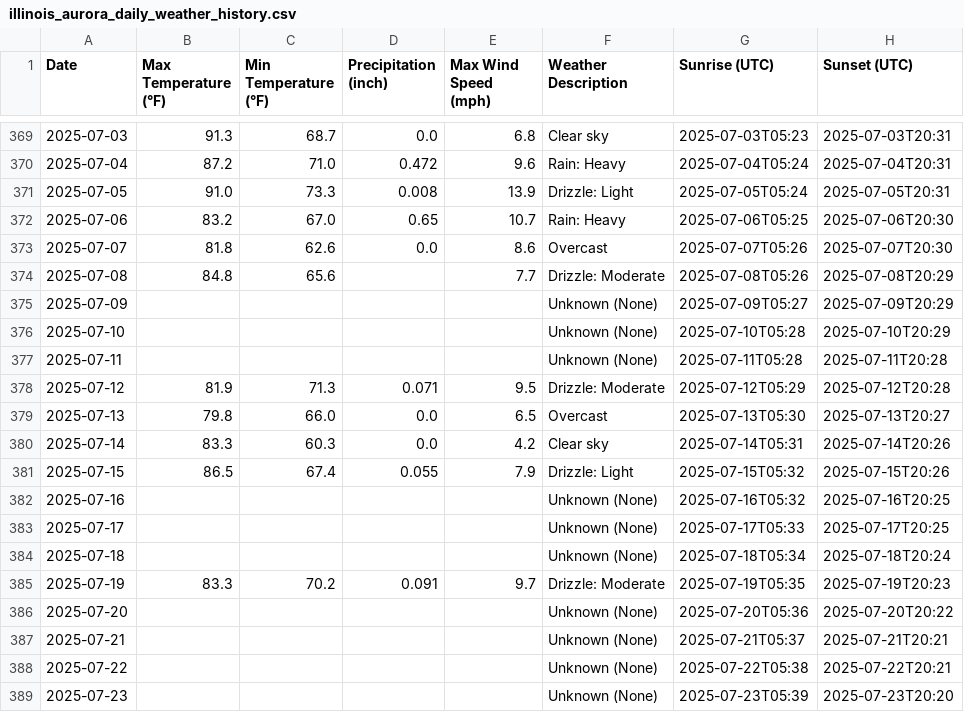
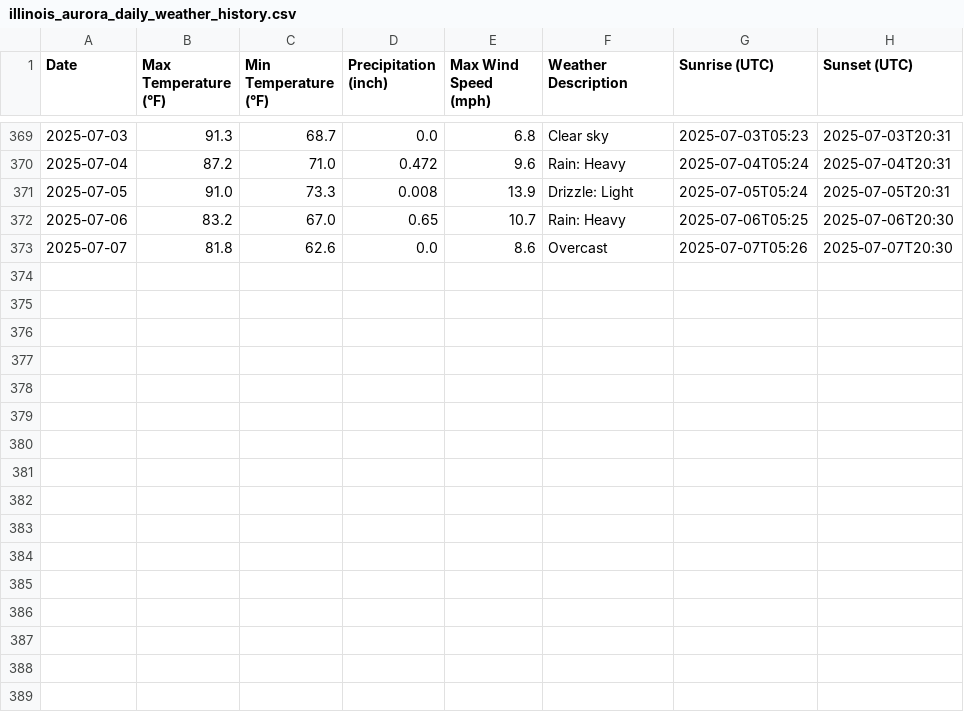
Before and after one commit to MARKHUNTER/Capstone_rev_1, a CSV file: historical_data/illinois_aurora_daily_weather_history.csv, drawn as a sheet; only a part is shown, gaps mark what is left out; the diff names each change by its address in the sheet, - before the commit and + after, or states it on an @@ line.

```diff
--- a/historical_data/illinois_aurora_daily_weather_history.csv
+++ b/historical_data/illinois_aurora_daily_weather_history.csv
-row 374: 2025-07-08 | 84.8 | 65.6 |  | 7.7 | Drizzle: Moderate | 2025-07-08T05:26 | 2025-07-08T20:29
-row 375: 2025-07-09 |  |  |  |  | Unknown (None) | 2025-07-09T05:27 | 2025-07-09T20:29
-row 376: 2025-07-10 |  |  |  |  | Unknown (None) | 2025-07-10T05:28 | 2025-07-10T20:29
-row 377: 2025-07-11 |  |  |  |  | Unknown (None) | 2025-07-11T05:28 | 2025-07-11T20:28
-row 378: 2025-07-12 | 81.9 | 71.3 | 0.071 | 9.5 | Drizzle: Moderate | 2025-07-12T05:29 | 2025-07-12T20:28
-row 379: 2025-07-13 | 79.8 | 66.0 | 0.0 | 6.5 | Overcast | 2025-07-13T05:30 | 2025-07-13T20:27
-row 380: 2025-07-14 | 83.3 | 60.3 | 0.0 | 4.2 | Clear sky | 2025-07-14T05:31 | 2025-07-14T20:26
-row 381: 2025-07-15 | 86.5 | 67.4 | 0.055 | 7.9 | Drizzle: Light | 2025-07-15T05:32 | 2025-07-15T20:26
-row 382: 2025-07-16 |  |  |  |  | Unknown (None) | 2025-07-16T05:32 | 2025-07-16T20:25
-row 383: 2025-07-17 |  |  |  |  | Unknown (None) | 2025-07-17T05:33 | 2025-07-17T20:25
-row 384: 2025-07-18 |  |  |  |  | Unknown (None) | 2025-07-18T05:34 | 2025-07-18T20:24
-row 385: 2025-07-19 | 83.3 | 70.2 | 0.091 | 9.7 | Drizzle: Moderate | 2025-07-19T05:35 | 2025-07-19T20:23
-row 386: 2025-07-20 |  |  |  |  | Unknown (None) | 2025-07-20T05:36 | 2025-07-20T20:22
-row 387: 2025-07-21 |  |  |  |  | Unknown (None) | 2025-07-21T05:37 | 2025-07-21T20:21
-row 388: 2025-07-22 |  |  |  |  | Unknown (None) | 2025-07-22T05:38 | 2025-07-22T20:21
-row 389: 2025-07-23 |  |  |  |  | Unknown (None) | 2025-07-23T05:39 | 2025-07-23T20:20
```
Also changed, not shown: historical_data/florida_orlando_daily_weather_history.csv, historical_data/new_york_buffalo_daily_weather_history.csv, 27 other files.
